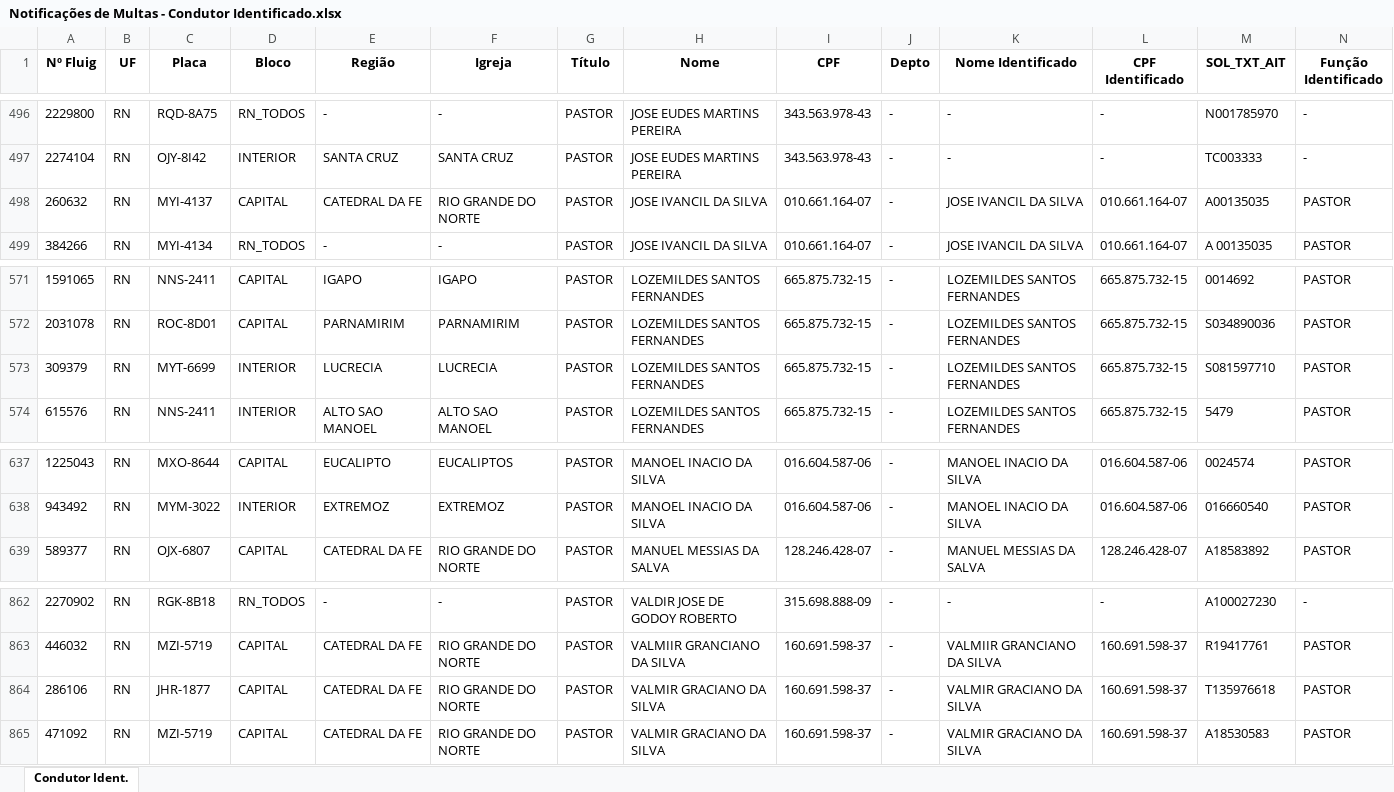
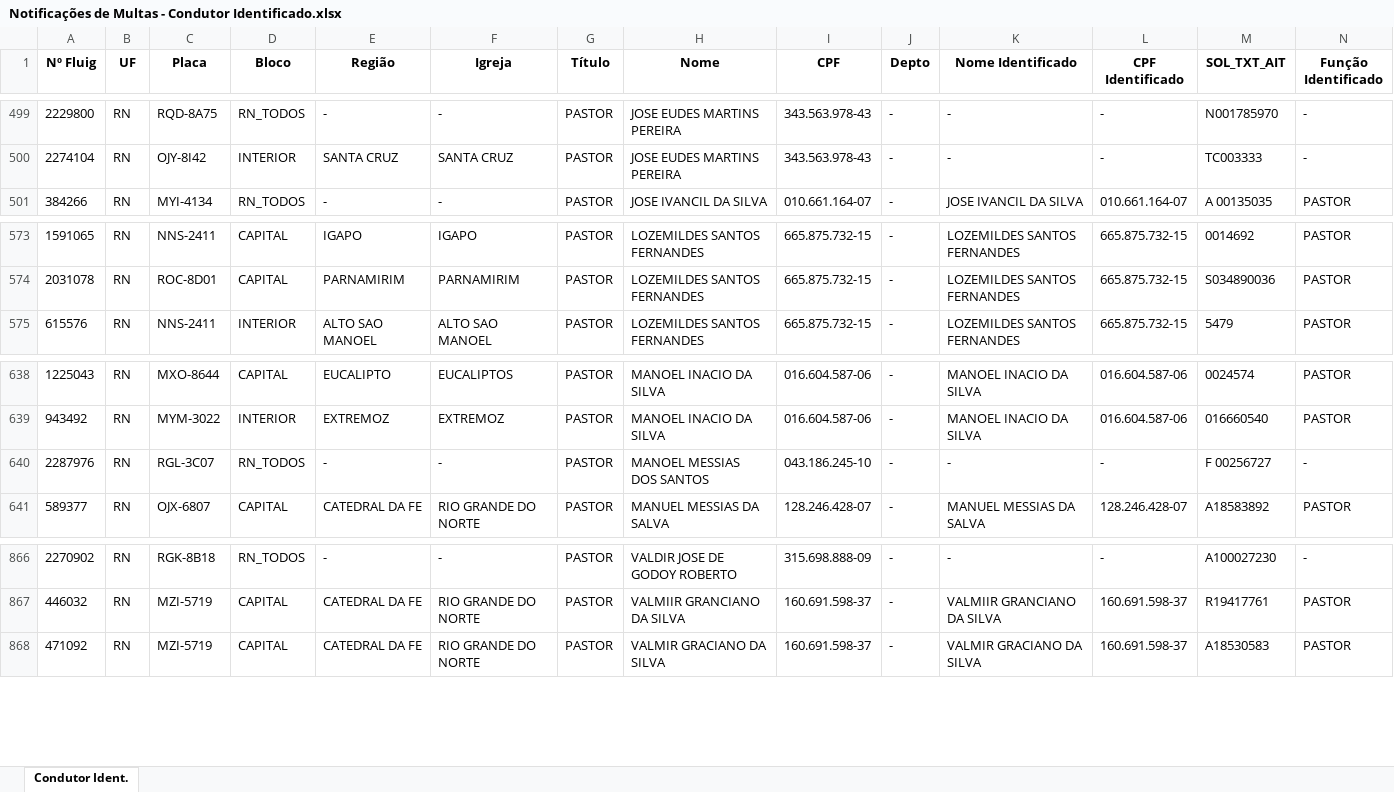
Before and after one commit to Claudio-NG/FROTAS, an Excel workbook: Notificações de Multas - Condutor Identificado.xlsx, sheet Condutor Ident., drawn as a sheet; only a part is shown, gaps mark what is left out; values as stored, in another font and other column widths than the file's, no borders; removed rows and columns are numbered as before the commit, all else as after; rows hold the shown columns only; the diff covers the shown part only; the diff names each change by its address in the sheet, - before the commit and + after, or states it on an @@ line.

```diff
--- a/Notificações de Multas - Condutor Identificado.xlsx (sheet Condutor Ident.)
+++ b/Notificações de Multas - Condutor Identificado.xlsx (sheet Condutor Ident.)
-row 498: 260632 | RN | MYI-4137 | CAPITAL | CATEDRAL DA FE | RIO GRANDE DO NORTE | PASTOR | JOSE IVANCIL DA SILVA | 010.661.164-07 | - | JOSE IVANCIL DA SILVA | 010.661.164-07 | A00135035 | PASTOR
-row 573: 309379 | RN | MYT-6699 | INTERIOR | LUCRECIA | LUCRECIA | PASTOR | LOZEMILDES SANTOS FERNANDES | 665.875.732-15 | - | LOZEMILDES SANTOS FERNANDES | 665.875.732-15 | S081597710 | PASTOR
+row 640: 2287976 | RN | RGL-3C07 | RN_TODOS | - | - | PASTOR | MANOEL MESSIAS DOS SANTOS | 043.186.245-10 | - | - | - | F 00256727 | -
-row 864: 286106 | RN | JHR-1877 | CAPITAL | CATEDRAL DA FE | RIO GRANDE DO NORTE | PASTOR | VALMIR GRACIANO DA SILVA | 160.691.598-37 | - | VALMIR GRACIANO DA SILVA | 160.691.598-37 | T135976618 | PASTOR
```
Also changed, not shown: 6 added rows and 1 removed row elsewhere in this sheet, ExtratoSimplificado.xlsx, Notificações de Multas - Fase Pastores.xlsx, 6 other files.
